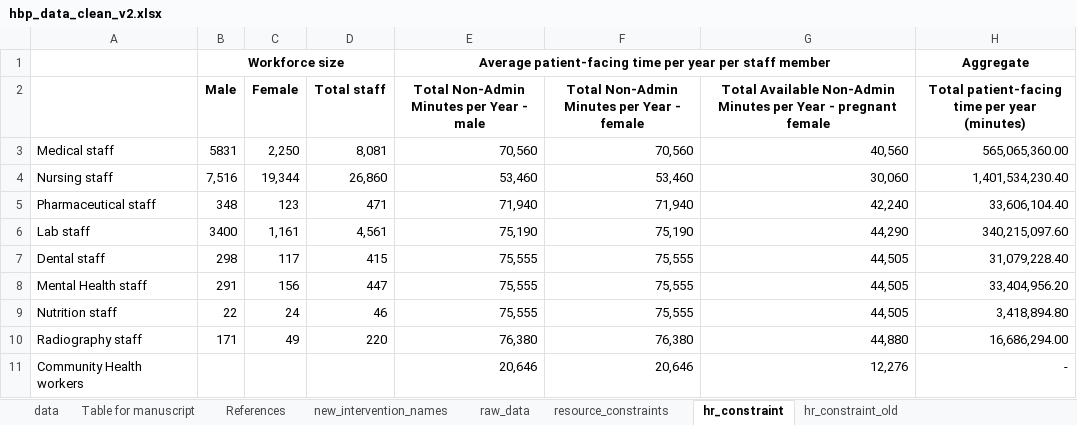
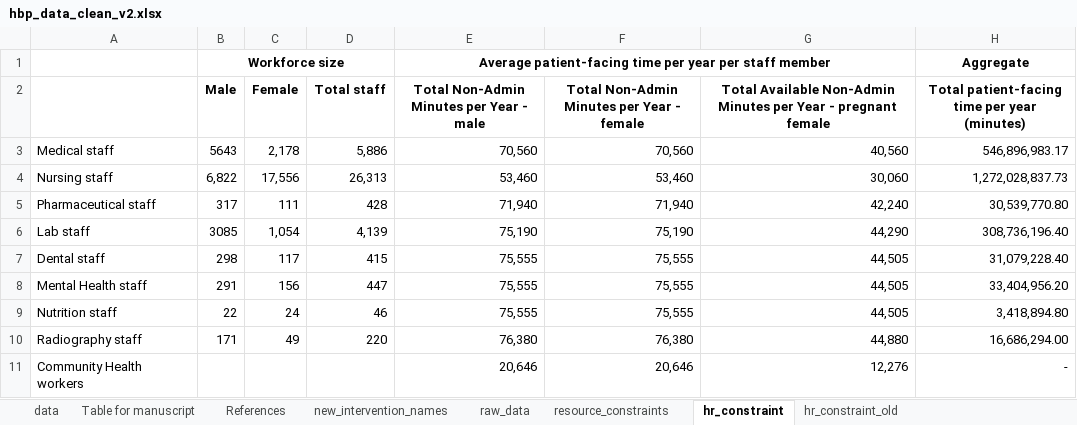
Before and after one commit to sakshimohan/uganda_hbp, an Excel workbook: 2_data/hbp_data_clean_v2.xlsx, sheet hr_constraint, drawn as a sheet; values as stored, in another font and other column widths than the file's, no borders; the diff names each change by its address in the sheet, - before the commit and + after, or states it on an @@ line.

```diff
--- a/2_data/hbp_data_clean_v2.xlsx (sheet hr_constraint)
+++ b/2_data/hbp_data_clean_v2.xlsx (sheet hr_constraint)
-B3 (Male): 5831
+B3 (Male): 5643
-C3 (Female): 2,250
+C3 (Female): 2,178
-D3 (Total staff): 8,081
+D3 (Total staff): 5,886
-H3: 565,065,360.00
+H3: 546,896,983.17
-B4 (Male): 7,516
+B4 (Male): 6,822
-C4 (Female): 19,344
+C4 (Female): 17,556
-D4 (Total staff): 26,860
+D4 (Total staff): 26,313
-H4: 1,401,534,230.40
+H4: 1,272,028,837.73
-B5 (Male): 348
+B5 (Male): 317
-C5 (Female): 123
+C5 (Female): 111
-D5 (Total staff): 471
+D5 (Total staff): 428
-H5: 33,606,104.40
+H5: 30,539,770.80
-B6 (Male): 3400
+B6 (Male): 3085
-C6 (Female): 1,161
+C6 (Female): 1,054
-D6 (Total staff): 4,561
+D6 (Total staff): 4,139
-H6: 340,215,097.60
+H6: 308,736,196.40
```
Also changed, not shown: sheet raw_data, sheet Table for manuscript, sheet data, formulas that keep their value, hidden cells, 2_data/HR Need Estimation Tool_18Nov22.xlsx.
